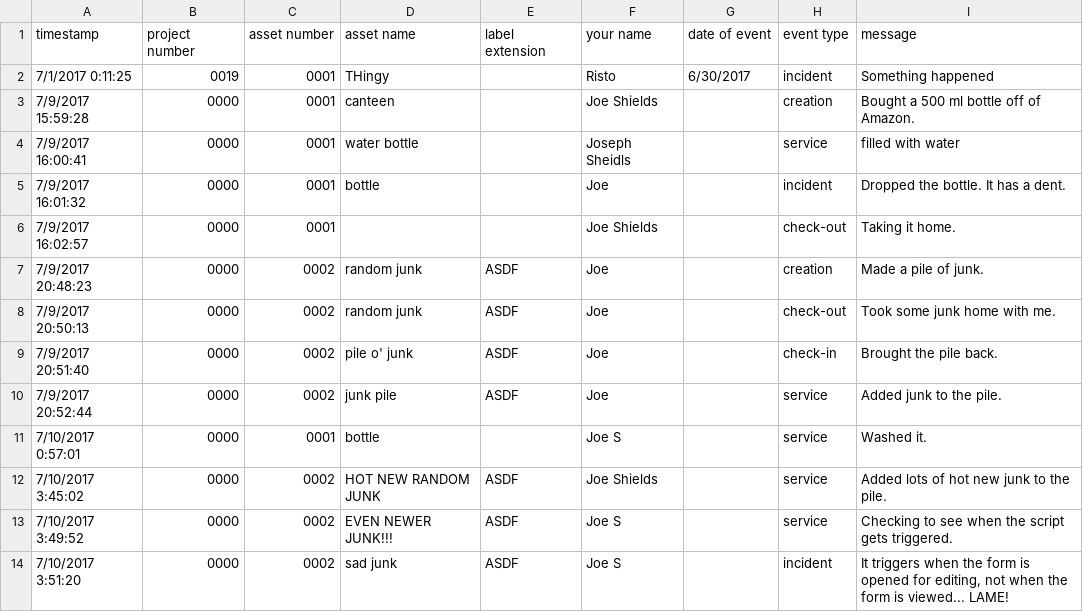
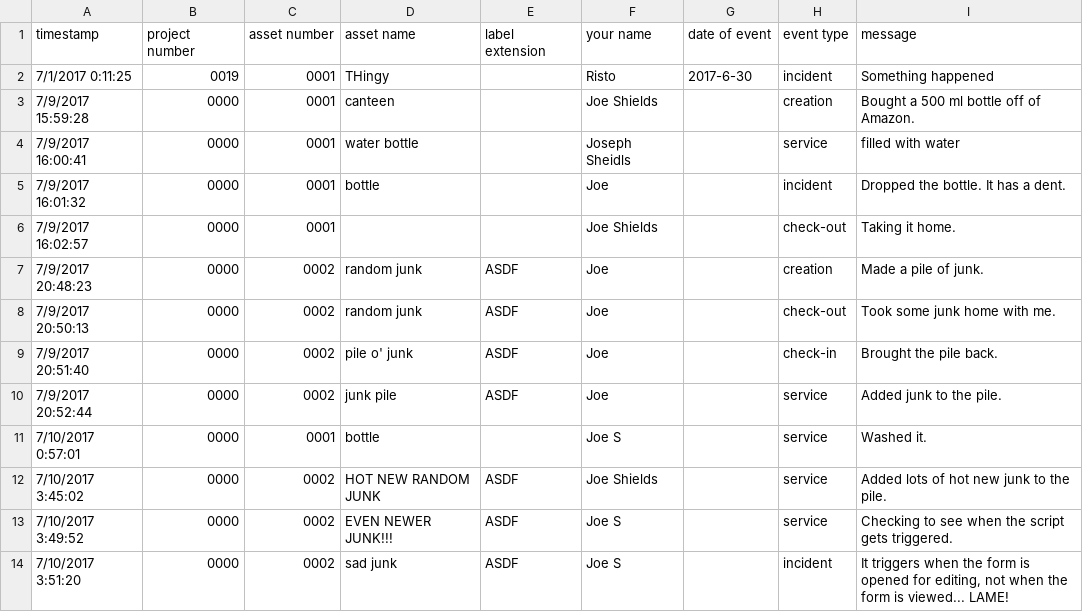
Before and after one commit to Joedang/PATS, a CSV file: ShinyPATS/data/sampleData.csv, drawn as a sheet.

```diff
--- a/ShinyPATS/data/sampleData.csv
+++ b/ShinyPATS/data/sampleData.csv
@@ -1,3 +1,3 @@
 timestamp,project number,asset number,asset name,label extension,your name,date of event,event type,message
-7/1/2017 0:11:25,0019,0001,THingy,,Risto,6/30/2017,incident,Something happened
+7/1/2017 0:11:25,0019,0001,THingy,,Risto,2017-6-30,incident,Something happened
 7/9/2017 15:59:28,0000,0001,canteen,,Joe Shields,,creation,Bought a 500 ml bottle off of Amazon.
```
Also changed, not shown: 4 other files.
